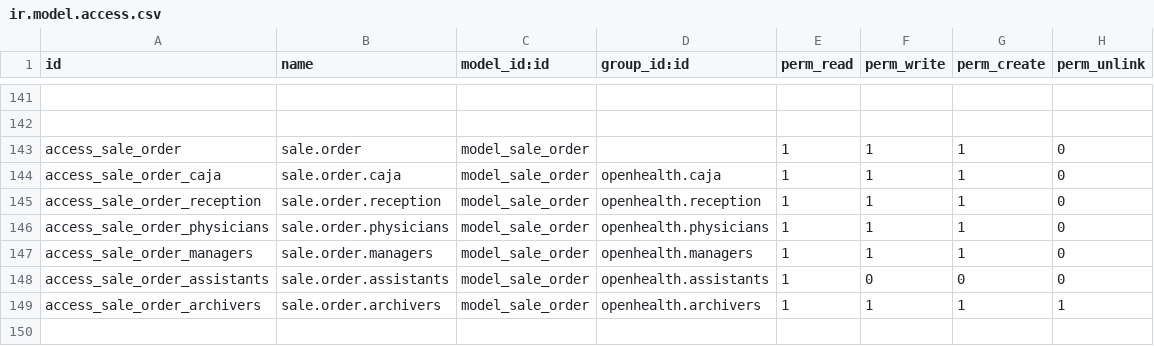
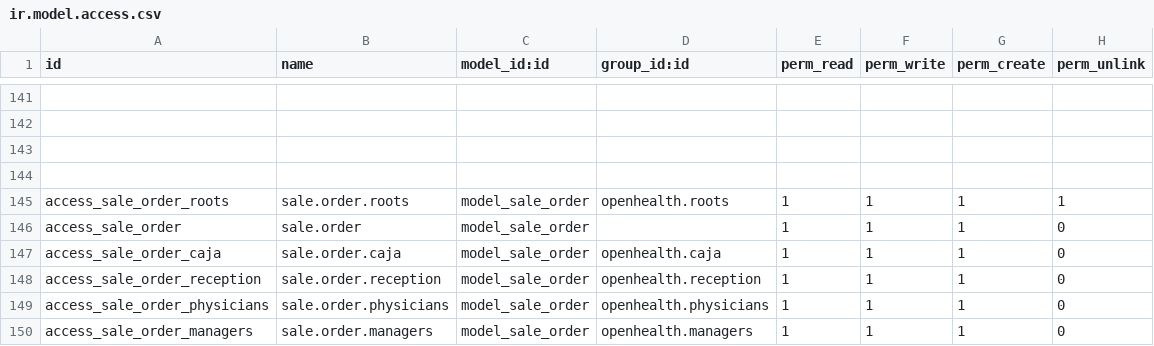
Before and after one commit to gibil5/openhealth, a CSV file: security/ir.model.access.csv, drawn as a sheet; only a part is shown, gaps mark what is left out; the shorter side is filled out with more unchanged rows; the diff names each change by its address in the sheet, - before the commit and + after, or states it on an @@ line.

```diff
--- a/security/ir.model.access.csv
+++ b/security/ir.model.access.csv
+row 143: (empty)
+row 144: (empty)
+row 145: access_sale_order_roots | sale.order.roots | model_sale_order | openhealth.roots | 1 | 1 | 1 | 1
```
Also changed, not shown: 16 other files.
